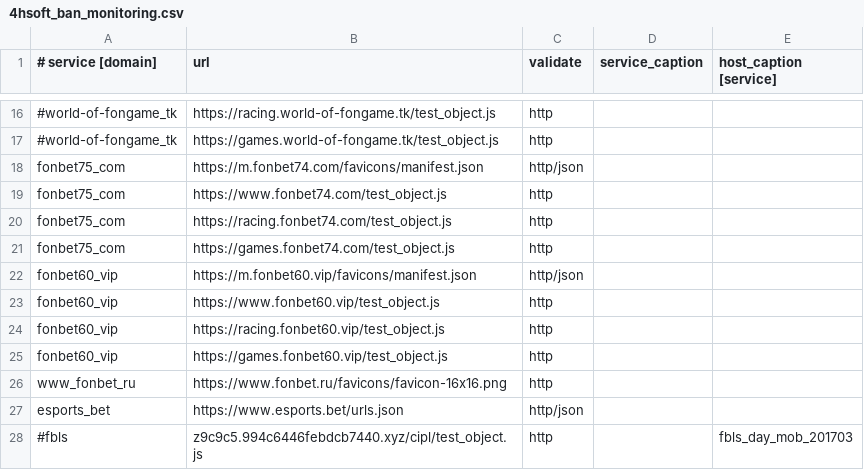
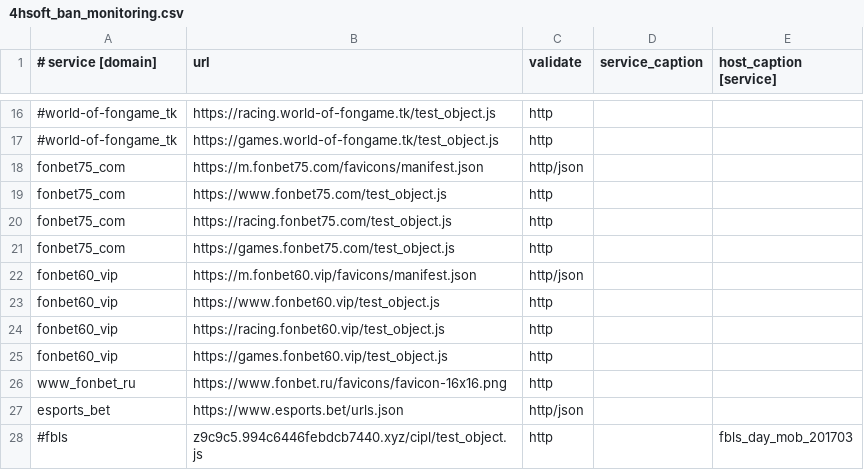
Before and after one commit to fbcloudstuff/apps, a CSV file: ban-monitoring/4hsoft_ban_monitoring.csv, drawn as a sheet; only a part is shown, gaps mark what is left out; the diff names each change by its address in the sheet, - before the commit and + after, or states it on an @@ line.

Commit message:
update ban-monitoring.csv

```diff
--- a/ban-monitoring/4hsoft_ban_monitoring.csv
+++ b/ban-monitoring/4hsoft_ban_monitoring.csv
-B18 (url): https://m.fonbet74.com/favicons/manifest.json
+B18 (url): https://m.fonbet75.com/favicons/manifest.json
-B19 (url): https://www.fonbet74.com/test_object.js
+B19 (url): https://www.fonbet75.com/test_object.js
-B20 (url): https://racing.fonbet74.com/test_object.js
+B20 (url): https://racing.fonbet75.com/test_object.js
-B21 (url): https://games.fonbet74.com/test_object.js
+B21 (url): https://games.fonbet75.com/test_object.js
```
